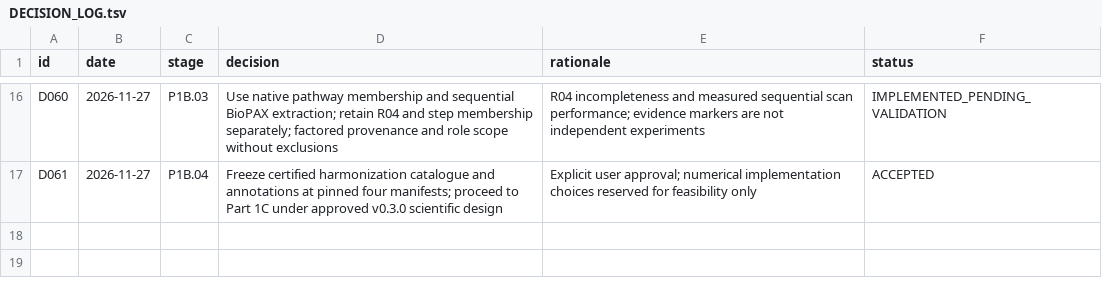
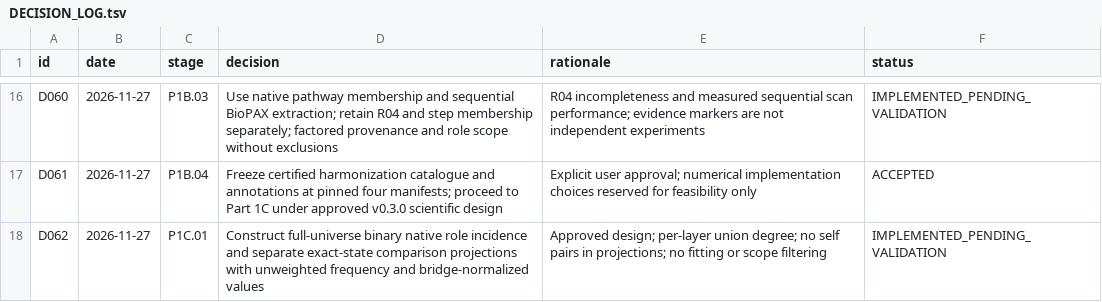
Before and after one commit to nousiaso/cellular-functional-architecture, a TSV file: registries/DECISION_LOG.tsv, drawn as a sheet; only a part is shown, gaps mark what is left out.

Commit message:
Implement native incidence and exact-state comparison layers under approved design

```diff
--- a/registries/DECISION_LOG.tsv
+++ b/registries/DECISION_LOG.tsv
@@ -17 +17,2 @@ D060	2026-11-27	P1B.03	Use native pathway membership and sequential BioPAX extra
 D061	2026-11-27	P1B.04	Freeze certified harmonization catalogue and annotations at pinned four manifests; proceed to Part 1C under approved v0.3.0 scientific design	Explicit user approval; numerical implementation choices reserved for feasibility only	ACCEPTED
+D062	2026-11-27	P1C.01	Construct full-universe binary native role incidence and separate exact-state comparison projections with unweighted frequency and bridge-normalized values	Approved design; per-layer union degree; no self pairs in projections; no fitting or scope filtering	IMPLEMENTED_PENDING_VALIDATION
```
Also changed, not shown: registries/AUDIT_REGISTRY.tsv, 3 other files.
